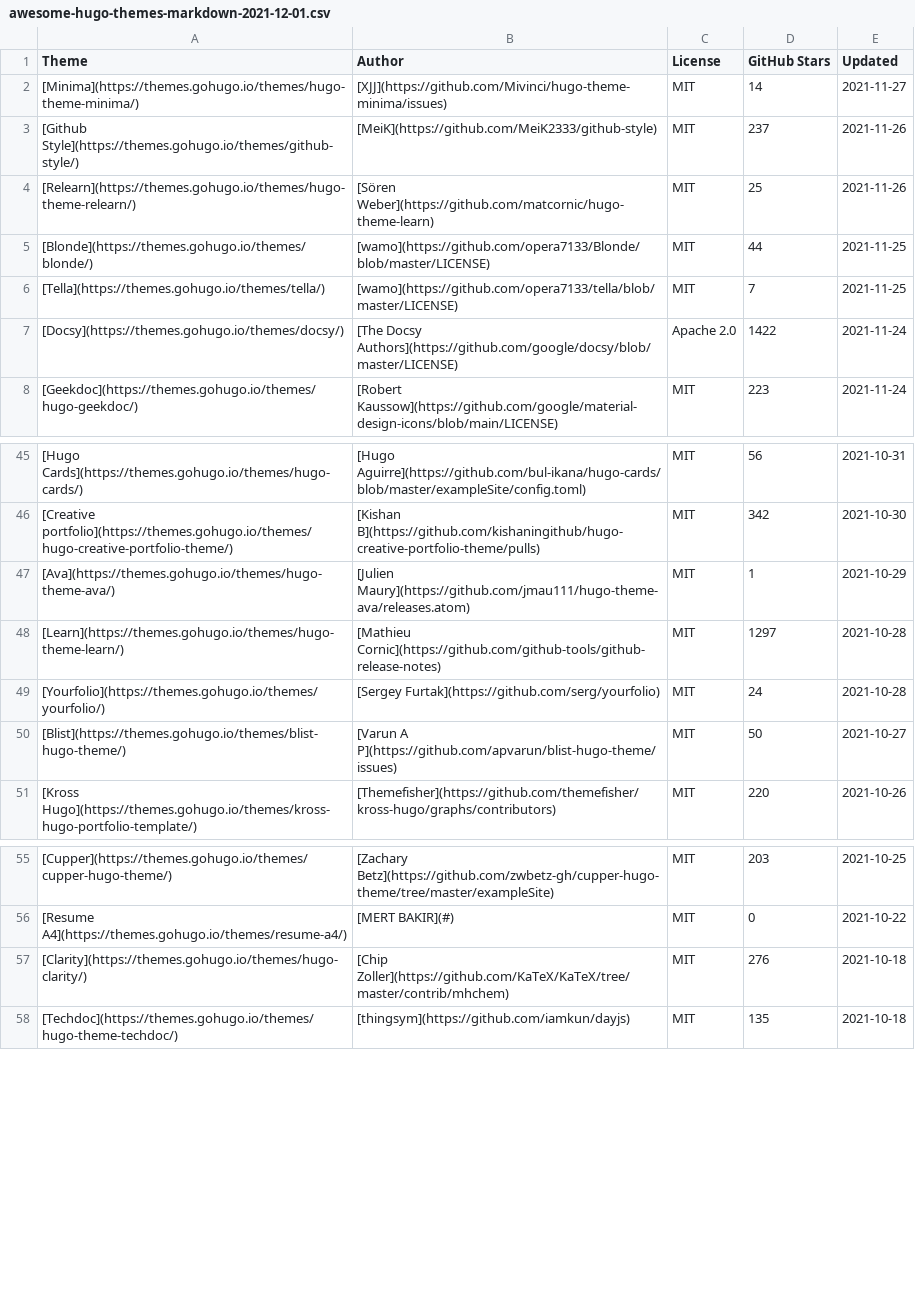
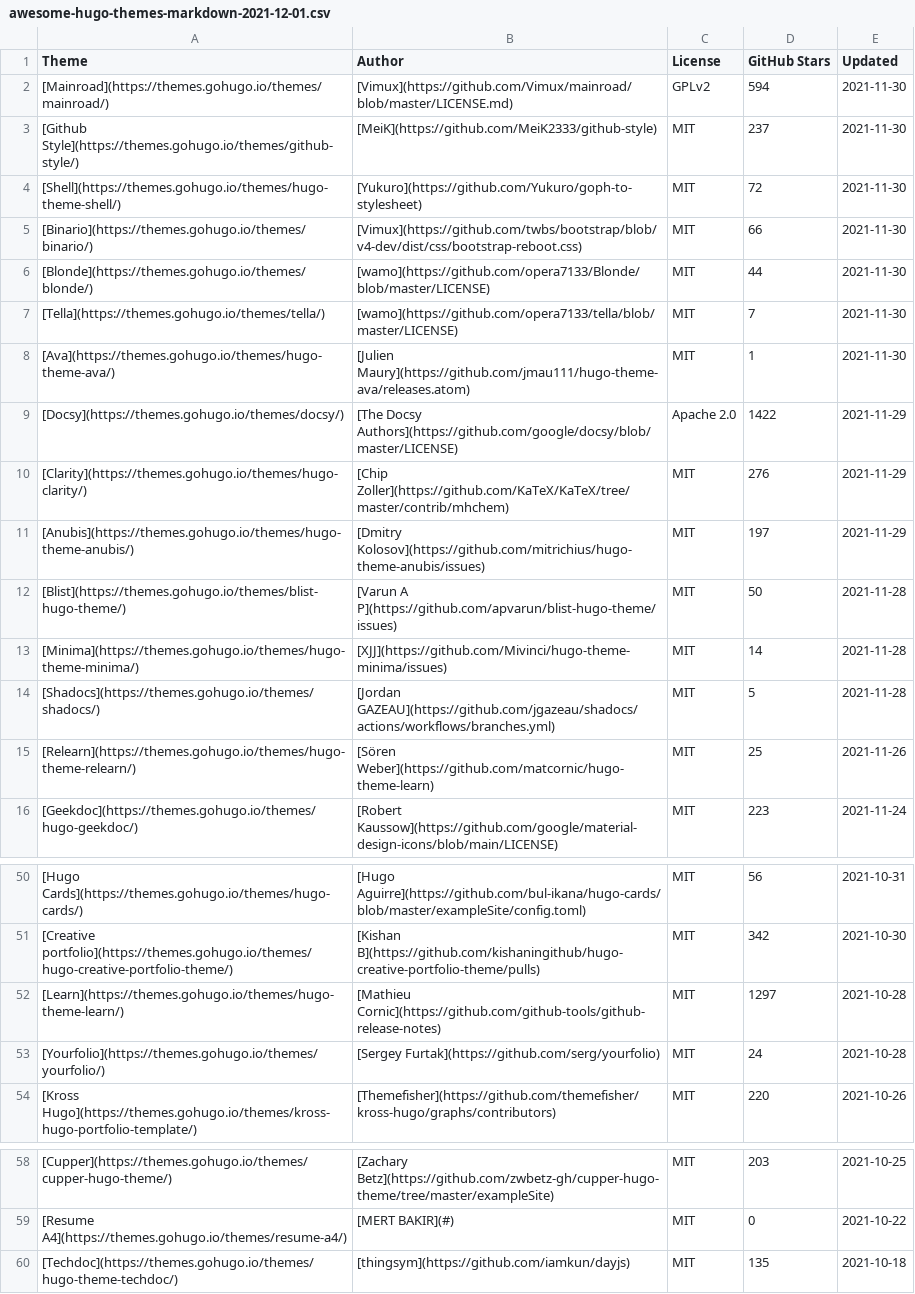
Before and after one commit to QIN2DIM/awesome-hugo-themes, a CSV file: src/database/awesome-hugo-themes-markdown-2021-12-01.csv, drawn as a sheet; only a part is shown, gaps mark what is left out; the diff covers the shown part only.

```diff
--- a/src/database/awesome-hugo-themes-markdown-2021-12-01.csv
+++ b/src/database/awesome-hugo-themes-markdown-2021-12-01.csv
@@ -1,8 +1,16 @@
 Theme,Author,License,GitHub Stars,Updated
-[Minima](https://themes.gohugo.io/themes/hugo-theme-minima/),[XJJ](https://github.com/Mivinci/hugo-theme-minima/issues),MIT,14,2021-11-27
-[Github Style](https://themes.gohugo.io/themes/github-style/),[MeiK](https://github.com/MeiK2333/github-style),MIT,237,2021-11-26
+[Mainroad](https://themes.gohugo.io/themes/mainroad/),[Vimux](https://github.com/Vimux/mainroad/blob/master/LICENSE.md),GPLv2,594,2021-11-30
+[Github Style](https://themes.gohugo.io/themes/github-style/),[MeiK](https://github.com/MeiK2333/github-style),MIT,237,2021-11-30
+[Shell](https://themes.gohugo.io/themes/hugo-theme-shell/),[Yukuro](https://github.com/Yukuro/goph-to-stylesheet),MIT,72,2021-11-30
+[Binario](https://themes.gohugo.io/themes/binario/),[Vimux](https://github.com/twbs/bootstrap/blob/v4-dev/dist/css/bootstrap-reboot.css),MIT,66,2021-11-30
+[Blonde](https://themes.gohugo.io/themes/blonde/),[wamo](https://github.com/opera7133/Blonde/blob/master/LICENSE),MIT,44,2021-11-30
+[Tella](https://themes.gohugo.io/themes/tella/),[wamo](https://github.com/opera7133/tella/blob/master/LICENSE),MIT,7,2021-11-30
+[Ava](https://themes.gohugo.io/themes/hugo-theme-ava/),[Julien Maury](https://github.com/jmau111/hugo-theme-ava/releases.atom),MIT,1,2021-11-30
+[Docsy](https://themes.gohugo.io/themes/docsy/),[The Docsy Authors](https://github.com/google/docsy/blob/master/LICENSE),Apache 2.0,1422,2021-11-29
+[Clarity](https://themes.gohugo.io/themes/hugo-clarity/),[Chip Zoller](https://github.com/KaTeX/KaTeX/tree/master/contrib/mhchem),MIT,276,2021-11-29
+[Anubis](https://themes.gohugo.io/themes/hugo-theme-anubis/),[Dmitry Kolosov](https://github.com/mitrichius/hugo-theme-anubis/issues),MIT,197,2021-11-29
+[Blist](https://themes.gohugo.io/themes/blist-hugo-theme/),[Varun A P](https://github.com/apvarun/blist-hugo-theme/issues),MIT,50,2021-11-28
+[Minima](https://themes.gohugo.io/themes/hugo-theme-minima/),[XJJ](https://github.com/Mivinci/hugo-theme-minima/issues),MIT,14,2021-11-28
+[Shadocs](https://themes.gohugo.io/themes/shadocs/),[Jordan GAZEAU](https://github.com/jgazeau/shadocs/actions/workflows/branches.yml),MIT,5,2021-11-28
 [Relearn](https://themes.gohugo.io/themes/hugo-theme-relearn/),[Sören Weber](https://github.com/matcornic/hugo-theme-learn),MIT,25,2021-11-26
-[Blonde](https://themes.gohugo.io/themes/blonde/),[wamo](https://github.com/opera7133/Blonde/blob/master/LICENSE),MIT,44,2021-11-25
-[Tella](https://themes.gohugo.io/themes/tella/),[wamo](https://github.com/opera7133/tella/blob/master/LICENSE),MIT,7,2021-11-25
-[Docsy](https://themes.gohugo.io/themes/docsy/),[The Docsy Authors](https://github.com/google/docsy/blob/master/LICENSE),Apache 2.0,1422,2021-11-24
 [Geekdoc](https://themes.gohugo.io/themes/hugo-geekdoc/),[Robert Kaussow](https://github.com/google/material-design-icons/blob/main/LICENSE),MIT,223,2021-11-24
@@ -46,6 +51,4 @@ Theme,Author,License,GitHub Stars,Updated
 [Creative portfolio](https://themes.gohugo.io/themes/hugo-creative-portfolio-theme/),[Kishan B](https://github.com/kishaningithub/hugo-creative-portfolio-theme/pulls),MIT,342,2021-10-30
-[Ava](https://themes.gohugo.io/themes/hugo-theme-ava/),[Julien Maury](https://github.com/jmau111/hugo-theme-ava/releases.atom),MIT,1,2021-10-29
 [Learn](https://themes.gohugo.io/themes/hugo-theme-learn/),[Mathieu Cornic](https://github.com/github-tools/github-release-notes),MIT,1297,2021-10-28
 [Yourfolio](https://themes.gohugo.io/themes/yourfolio/),[Sergey Furtak](https://github.com/serg/yourfolio),MIT,24,2021-10-28
-[Blist](https://themes.gohugo.io/themes/blist-hugo-theme/),[Varun A P](https://github.com/apvarun/blist-hugo-theme/issues),MIT,50,2021-10-27
 [Kross Hugo](https://themes.gohugo.io/themes/kross-hugo-portfolio-template/),[Themefisher](https://github.com/themefisher/kross-hugo/graphs/contributors),MIT,220,2021-10-26
@@ -56,3 +59,2 @@ Theme,Author,License,GitHub Stars,Updated
 [Resume A4](https://themes.gohugo.io/themes/resume-a4/),[MERT BAKIR](#),MIT,0,2021-10-22
-[Clarity](https://themes.gohugo.io/themes/hugo-clarity/),[Chip Zoller](https://github.com/KaTeX/KaTeX/tree/master/contrib/mhchem),MIT,276,2021-10-18
 [Techdoc](https://themes.gohugo.io/themes/hugo-theme-techdoc/),[thingsym](https://github.com/iamkun/dayjs),MIT,135,2021-10-18
```
Also changed, not shown: 5 removed rows and 6 moved rows elsewhere in this file, src/database/awesome-hugo-themes-2021-12-01.csv, src/database/cache/SHOW-2021-12-01.csv, 3 other files.
